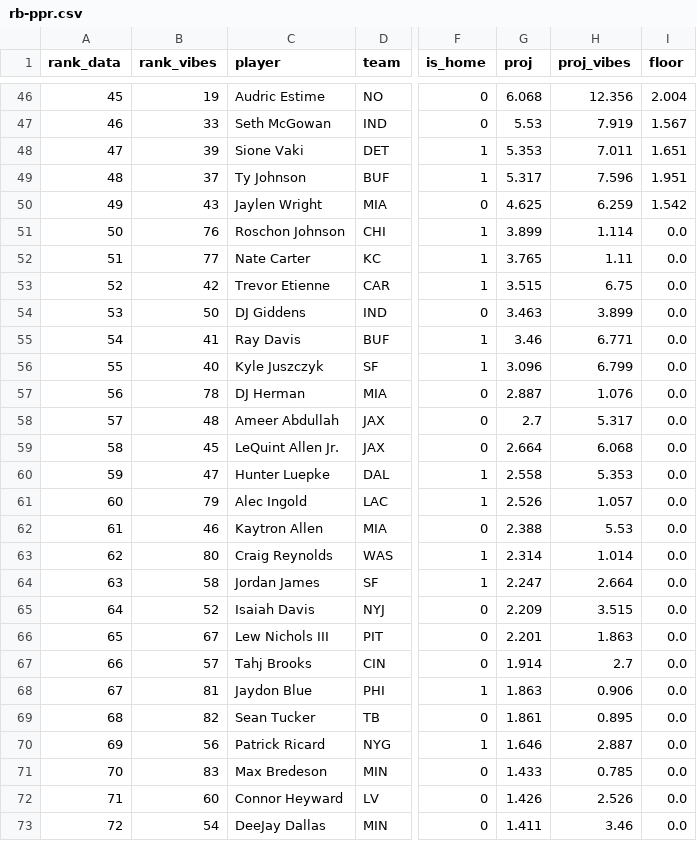
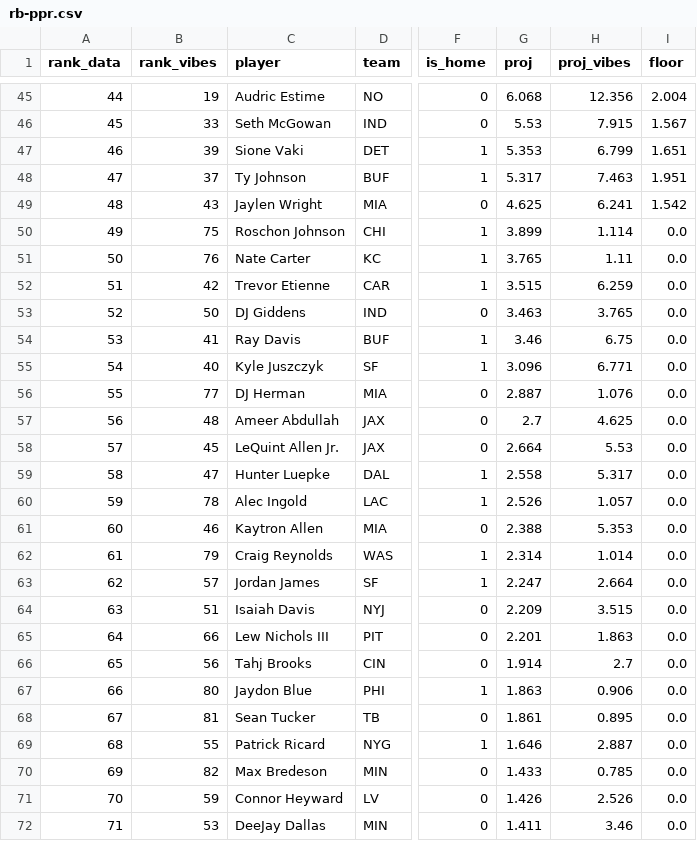
Before and after one commit to maditphillips/The-Delta-Duo, a CSV file: data/weekly/2026/week-11/rb-ppr.csv, drawn as a sheet; only a part is shown, gaps mark what is left out; addresses are those after the commit; the diff covers the shown part only; the diff names each change by its address in the sheet, - before the commit and + after, or states it on an @@ line.

```diff
--- a/data/weekly/2026/week-11/rb-ppr.csv
+++ b/data/weekly/2026/week-11/rb-ppr.csv
@@ column A (rank_data) renumbered from row 26 down @@
-H46 (proj_vibes): 7.919
+H46 (proj_vibes): 7.915
-H47 (proj_vibes): 7.011
+H47 (proj_vibes): 6.799
-H48 (proj_vibes): 7.596
+H48 (proj_vibes): 7.463
-H49 (proj_vibes): 6.259
+H49 (proj_vibes): 6.241
-B50 (rank_vibes): 76
+B50 (rank_vibes): 75
-B51 (rank_vibes): 77
+B51 (rank_vibes): 76
-H52 (proj_vibes): 6.75
+H52 (proj_vibes): 6.259
-H53 (proj_vibes): 3.899
+H53 (proj_vibes): 3.765
-H54 (proj_vibes): 6.771
+H54 (proj_vibes): 6.75
-H55 (proj_vibes): 6.799
+H55 (proj_vibes): 6.771
-B56 (rank_vibes): 78
+B56 (rank_vibes): 77
-H57 (proj_vibes): 5.317
+H57 (proj_vibes): 4.625
-H58 (proj_vibes): 6.068
+H58 (proj_vibes): 5.53
-H59 (proj_vibes): 5.353
+H59 (proj_vibes): 5.317
-B60 (rank_vibes): 79
+B60 (rank_vibes): 78
-H61 (proj_vibes): 5.53
+H61 (proj_vibes): 5.353
-B62 (rank_vibes): 80
+B62 (rank_vibes): 79
-B63 (rank_vibes): 58
+B63 (rank_vibes): 57
-B64 (rank_vibes): 52
+B64 (rank_vibes): 51
-B65 (rank_vibes): 67
+B65 (rank_vibes): 66
-B66 (rank_vibes): 57
+B66 (rank_vibes): 56
-B67 (rank_vibes): 81
+B67 (rank_vibes): 80
-B68 (rank_vibes): 82
+B68 (rank_vibes): 81
-B69 (rank_vibes): 56
+B69 (rank_vibes): 55
-B70 (rank_vibes): 83
+B70 (rank_vibes): 82
-B71 (rank_vibes): 60
+B71 (rank_vibes): 59
-B72 (rank_vibes): 54
+B72 (rank_vibes): 53
```
Also changed, not shown: 1 added row, 2 removed rows and 50 edited cells elsewhere in this file, data/weekly/2026/week-11/rb-half.csv, 3 other files.
